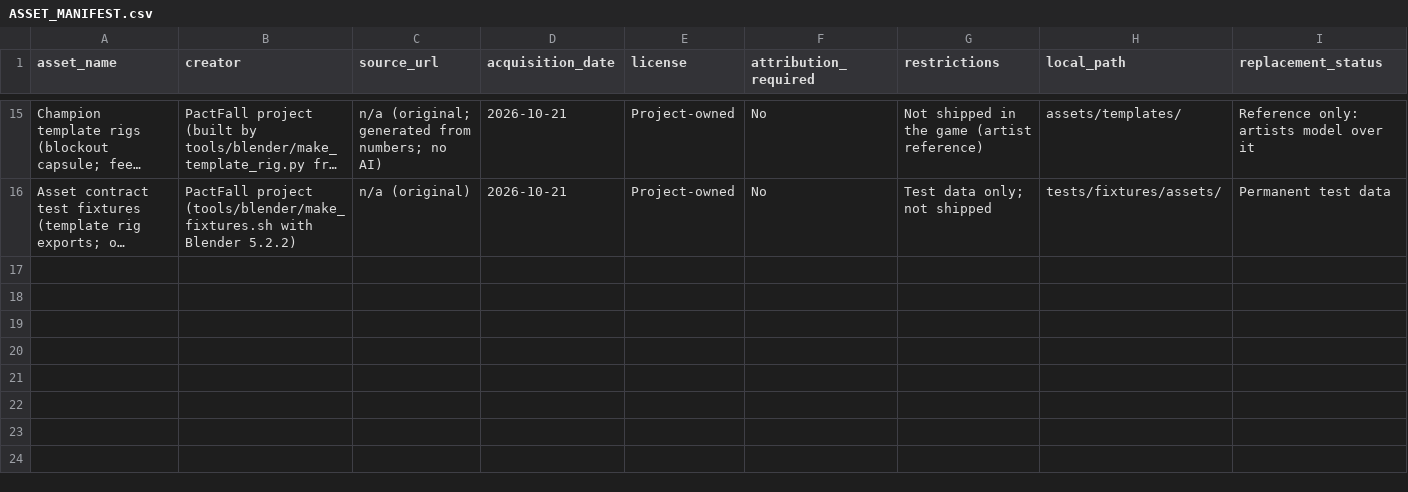
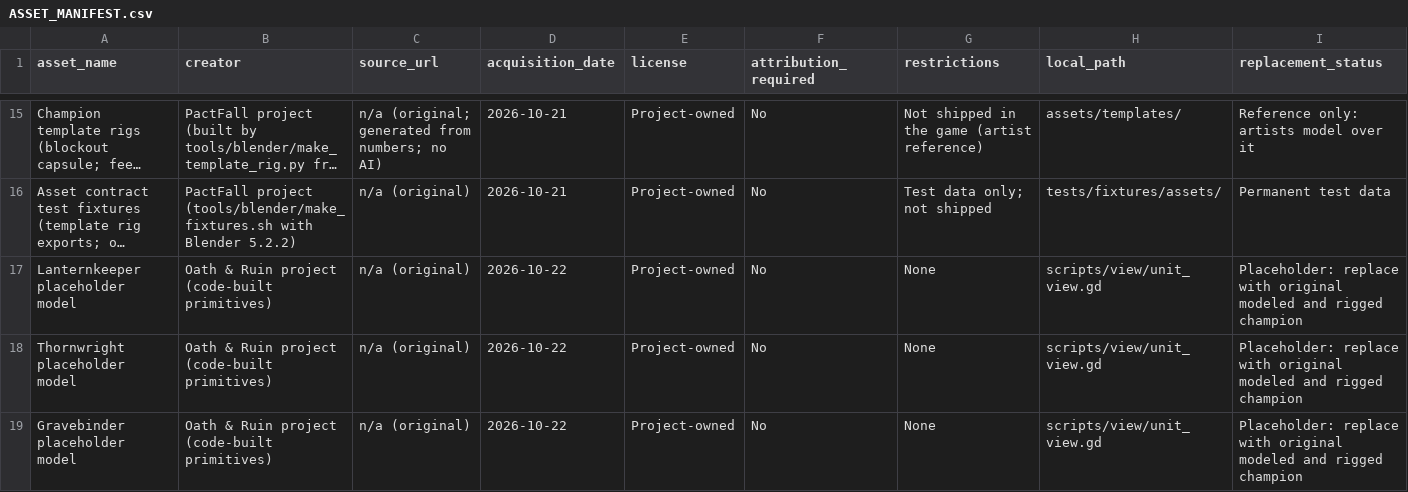
Before and after one commit to OminaMalum/Oath-and-Ruin, a CSV file: ASSET_MANIFEST.csv, drawn as a sheet; only a part is shown, gaps mark what is left out; long unchanged cells end in …; the diff names each change by its address in the sheet, - before the commit and + after, or states it on an @@ line.

```diff
--- a/ASSET_MANIFEST.csv
+++ b/ASSET_MANIFEST.csv
+row 17: Lanternkeeper placeholder model | Oath & Ruin project (code-built primitives) | n/a (original) | 2026-10-22 | Project-owned | No | None | scripts/view/unit_view.gd | Placeholder: replace with original modeled and rigged champion
+row 18: Thornwright placeholder model | Oath & Ruin project (code-built primitives) | n/a (original) | 2026-10-22 | Project-owned | No | None | scripts/view/unit_view.gd | Placeholder: replace with original modeled and rigged champion
+row 19: Gravebinder placeholder model | Oath & Ruin project (code-built primitives) | n/a (original) | 2026-10-22 | Project-owned | No | None | scripts/view/unit_view.gd | Placeholder: replace with original modeled and rigged champion
```
Also changed, not shown: 38 other files.
